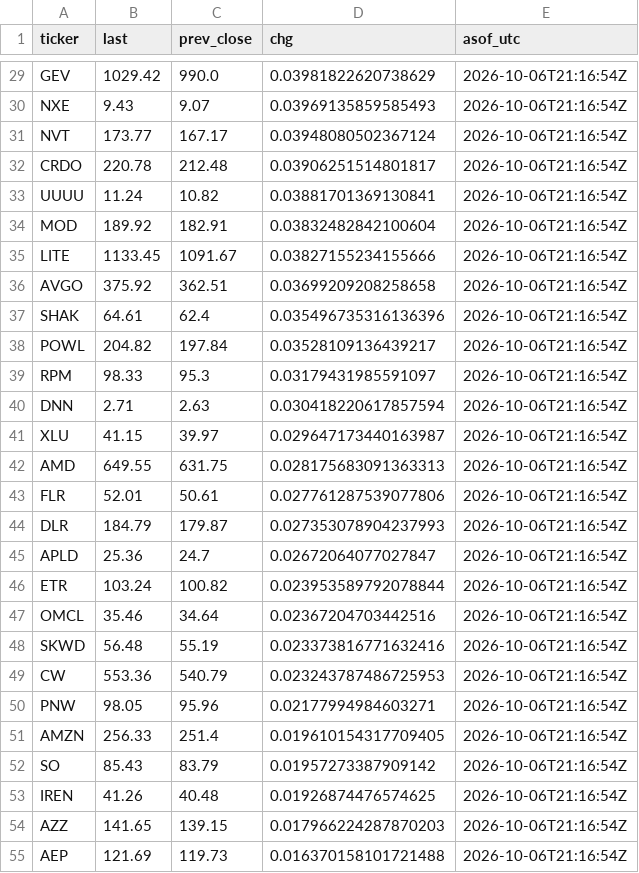
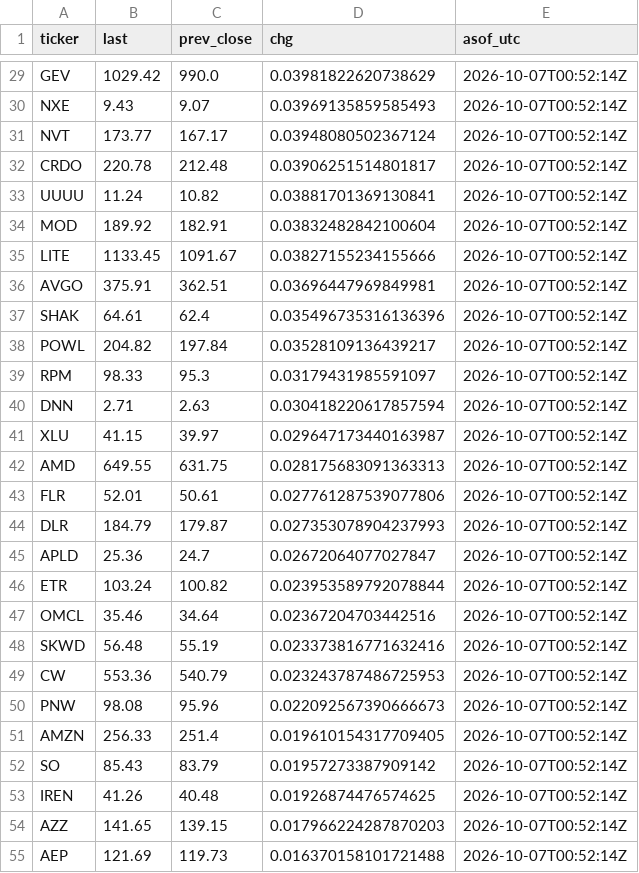
Before and after one commit to cope73/market-scan, a CSV file: data/intraday.csv, drawn as a sheet; only a part is shown, gaps mark what is left out; the diff covers the shown part only; the diff names each change by its address in the sheet, - before the commit and + after, or states it on an @@ line.

```diff
--- a/data/intraday.csv
+++ b/data/intraday.csv
-E29:E55 (asof_utc): 2026-10-06T21:16:54Z
+E29:E55 (asof_utc): 2026-10-07T00:52:14Z
-B36 (last): 375.92
+B36 (last): 375.91
-D36 (chg): 0.03699209208258658
+D36 (chg): 0.03696447969849981
-B50 (last): 98.05
+B50 (last): 98.08
-D50 (chg): 0.02177994984603271
+D50 (chg): 0.022092567390666673
```
Also changed, not shown: 1 added row, 1 removed row and 79 edited cells elsewhere in this file, data/prices.csv, out/verify_latest.csv, 5 other files.
